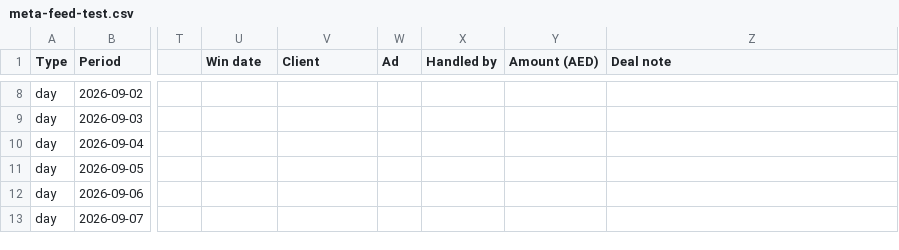
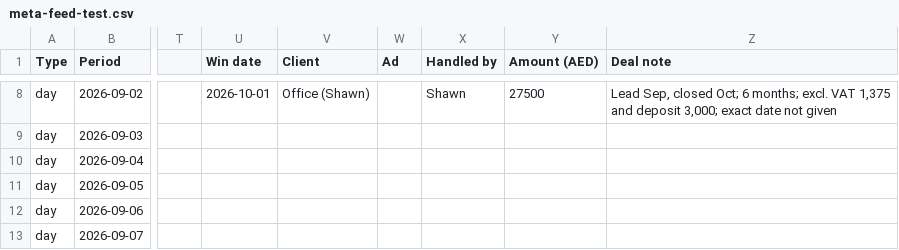
Before and after one commit to 3S-dubai/bizcity-marketing-dashboard, a CSV file: meta-feed-test.csv, drawn as a sheet; only a part is shown, gaps mark what is left out; the diff covers the shown part only; the diff names each change by its address in the sheet, - before the commit and + after, or states it on an @@ line.

```diff
--- a/meta-feed-test.csv
+++ b/meta-feed-test.csv
-U8 (Win date): (empty)
+U8 (Win date): 2026-10-01
-V8 (Client): (empty)
+V8 (Client): Office (Shawn)
-X8 (Handled by): (empty)
+X8 (Handled by): Shawn
-Y8 (Amount (AED)): (empty)
+Y8 (Amount (AED)): 27500
-Z8 (Deal note): (empty)
+Z8 (Deal note): Lead Sep, closed Oct; 6 months; excl. VAT 1,375 and deposit 3,000; exact date not given
```
Also changed, not shown: 41 edited cells elsewhere in this file.
